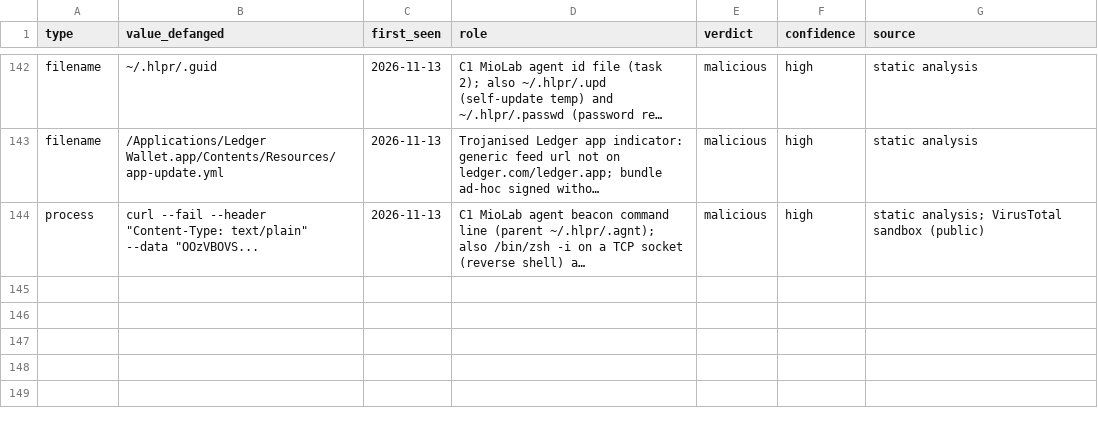
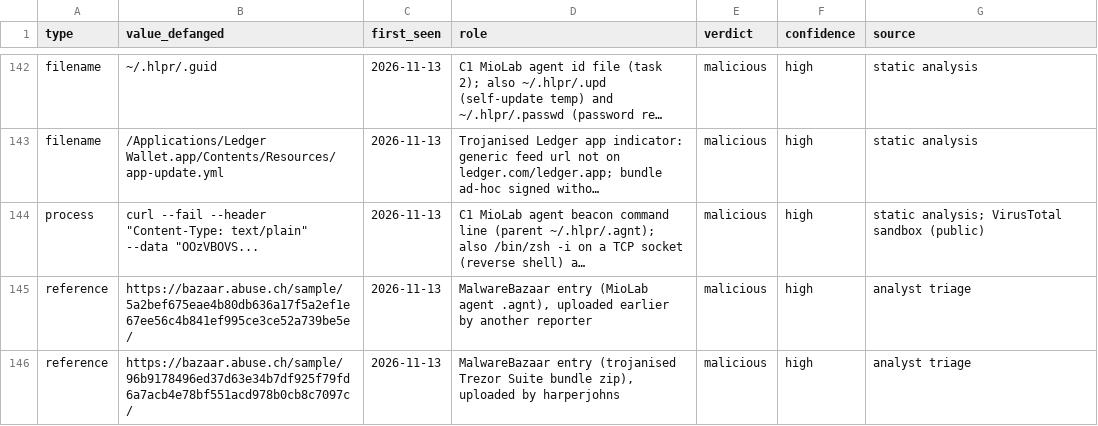
Before and after one commit to harperjohnsai/detections, a CSV file: iocs/2026-11-revstealer-setup-center/iocs.csv, drawn as a sheet; only a part is shown, gaps mark what is left out; long unchanged cells end in …; the diff names each change by its address in the sheet, - before the commit and + after, or states it on an @@ line.

Commit message:
Add MioLab macOS Sigma rules (SigmaHQ PR 6614), MalwareBazaar links, test results, changelog

```diff
--- a/iocs/2026-11-revstealer-setup-center/iocs.csv
+++ b/iocs/2026-11-revstealer-setup-center/iocs.csv
+row 145: reference | https://bazaar.abuse.ch/sample/5a2bef675eae4b80db636a17f5a2ef1e67ee56c4b841ef995ce3ce52a739be5e/ | 2026-11-13 | MalwareBazaar entry (MioLab agent .agnt), uploaded earlier by another reporter | malicious | high | analyst triage
+row 146: reference | https://bazaar.abuse.ch/sample/96b9178496ed37d63e34b7df925f79fd6a7acb4e78bf551acd978b0cb8c7097c/ | 2026-11-13 | MalwareBazaar entry (trojanised Trezor Suite bundle zip), uploaded by harperjohns | malicious | high | analyst triage
```
Also changed, not shown: 12 other files.
